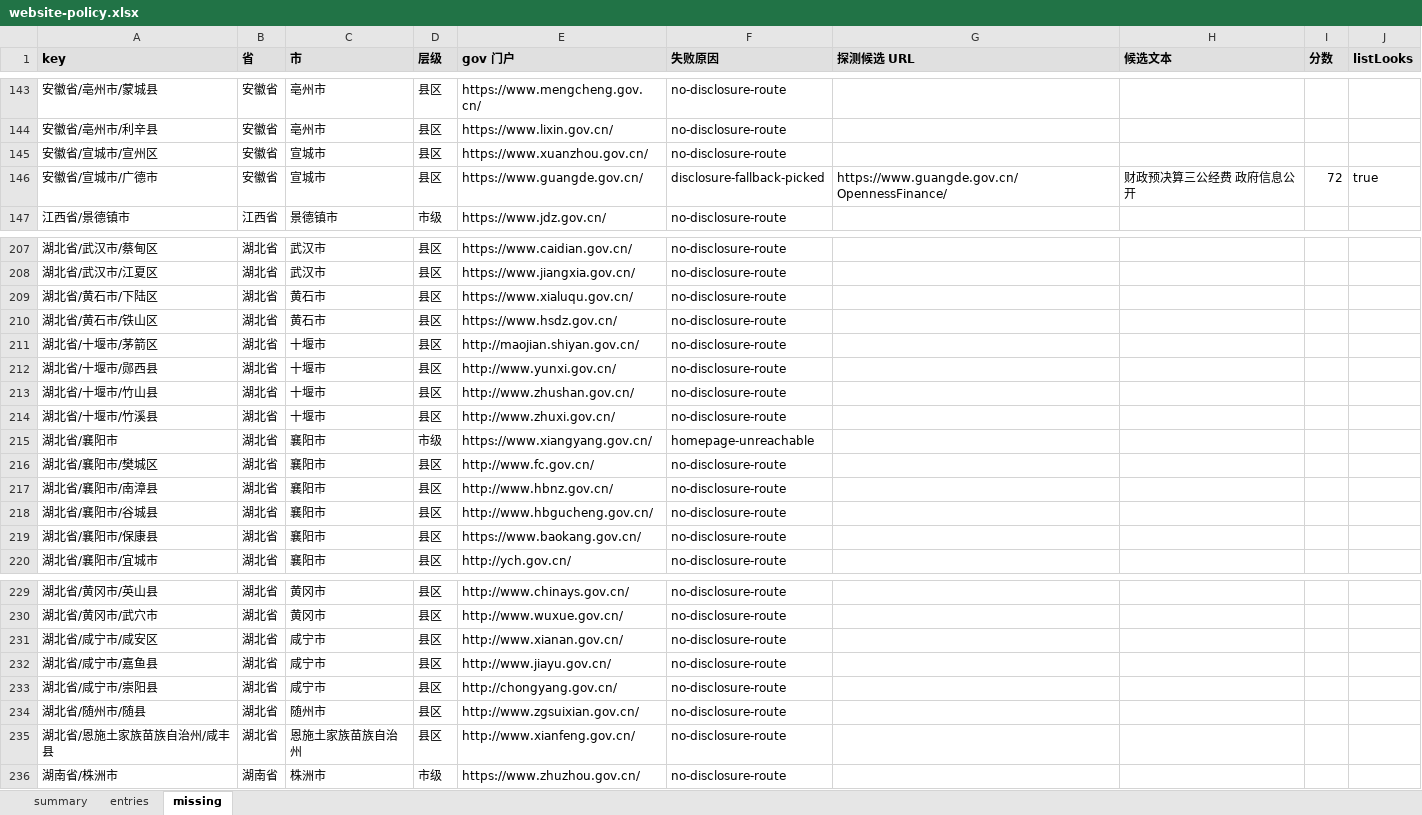
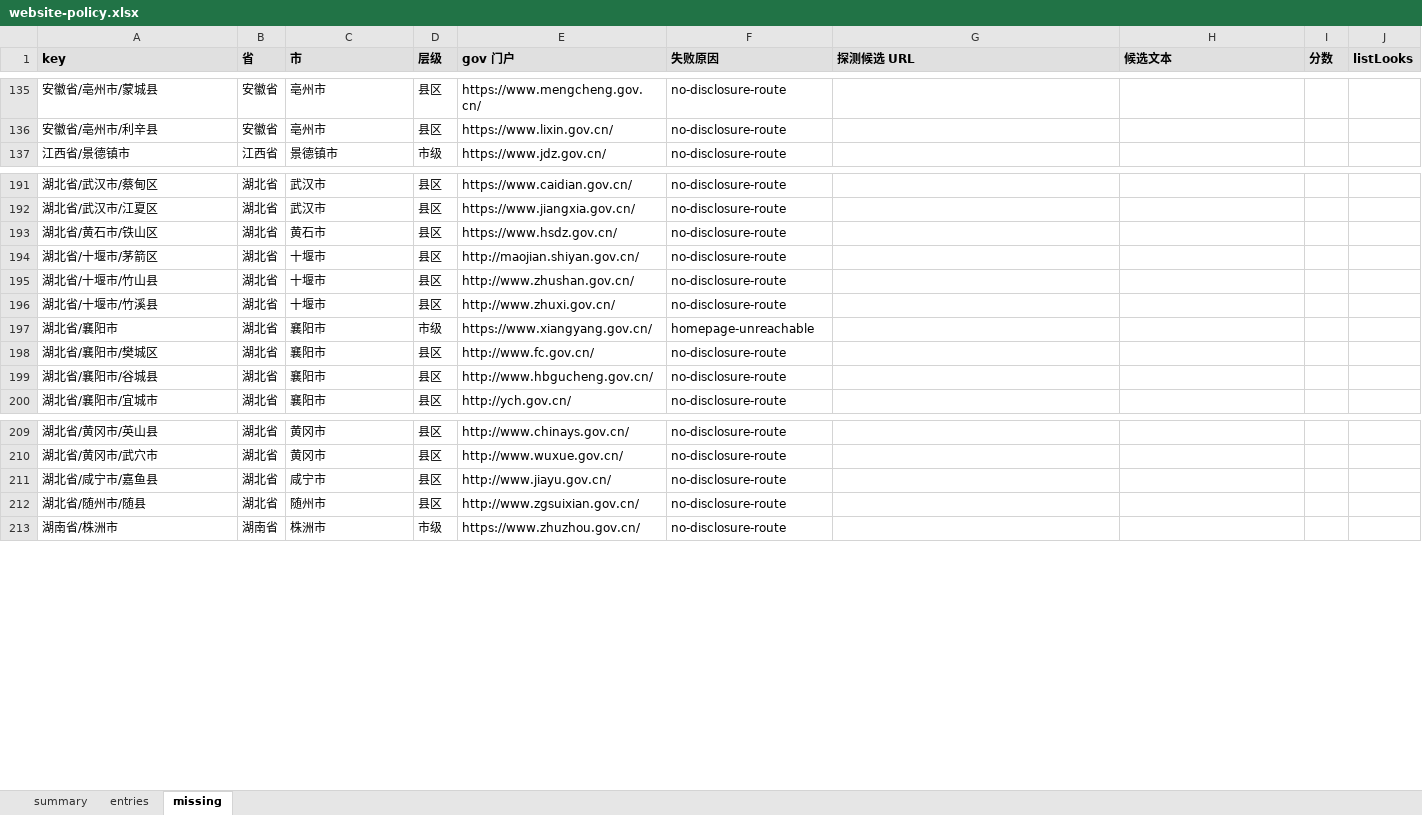
Before and after one commit to anyi-econ/china-public-debt, an Excel workbook: data/website-policy.xlsx, sheet missing, drawn as a sheet; only a part is shown, gaps mark what is left out; values as stored, in another font and other column widths than the file's, no borders; the diff covers the shown part only; the diff names each change by its address in the sheet, - before the commit and + after, or states it on an @@ line.

```diff
--- a/data/website-policy.xlsx (sheet missing)
+++ b/data/website-policy.xlsx (sheet missing)
-row 145: 安徽省/宣城市/宣州区 | 安徽省 | 宣城市 | 县区 | https://www.xuanzhou.gov.cn/ | no-disclosure-route
-row 146: 安徽省/宣城市/广德市 | 安徽省 | 宣城市 | 县区 | https://www.guangde.gov.cn/ | disclosure-fallback-picked | https://www.guangde.gov.cn/OpennessFinance/ | 财政预决算三公经费 政府信息公开 | 72 | true
-row 209: 湖北省/黄石市/下陆区 | 湖北省 | 黄石市 | 县区 | https://www.xialuqu.gov.cn/ | no-disclosure-route
-row 212: 湖北省/十堰市/郧西县 | 湖北省 | 十堰市 | 县区 | http://www.yunxi.gov.cn/ | no-disclosure-route
-row 217: 湖北省/襄阳市/南漳县 | 湖北省 | 襄阳市 | 县区 | http://www.hbnz.gov.cn/ | no-disclosure-route
-row 219: 湖北省/襄阳市/保康县 | 湖北省 | 襄阳市 | 县区 | https://www.baokang.gov.cn/ | no-disclosure-route
-row 231: 湖北省/咸宁市/咸安区 | 湖北省 | 咸宁市 | 县区 | http://www.xianan.gov.cn/ | no-disclosure-route
-row 233: 湖北省/咸宁市/崇阳县 | 湖北省 | 咸宁市 | 县区 | http://chongyang.gov.cn/ | no-disclosure-route
-row 235: 湖北省/恩施土家族苗族自治州/咸丰县 | 湖北省 | 恩施土家族苗族自治州 | 县区 | http://www.xianfeng.gov.cn/ | no-disclosure-route
```
Also changed, not shown: 20 removed rows elsewhere in this sheet, sheet entries, sheet summary, 9 other files.
